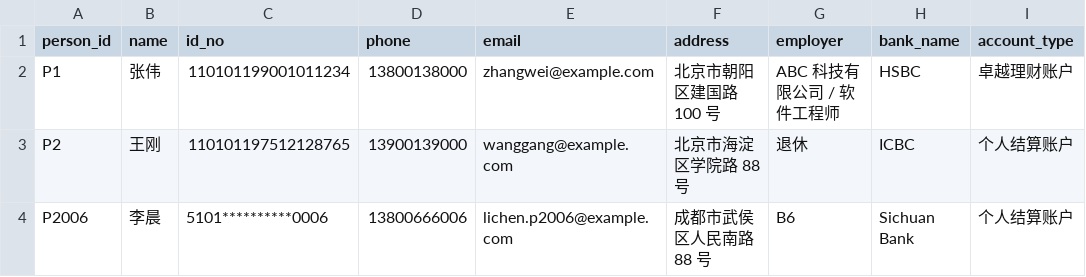
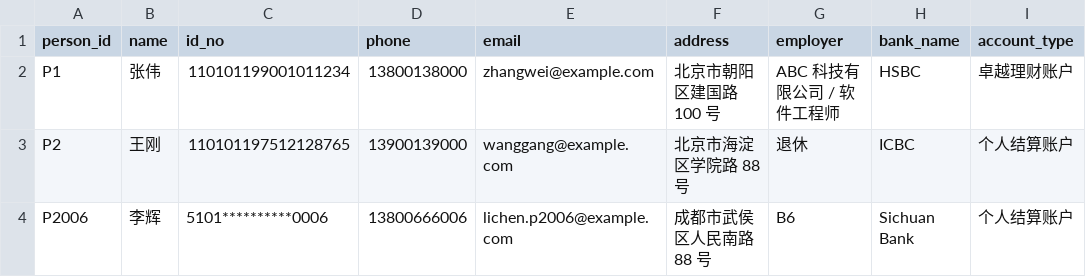
Before and after one commit to Ownership-Intelligence-Platform/ownership-intelligence-platform, a CSV file: data/person_account_opening.csv, drawn as a sheet; only a part is shown; the diff names each change by its address in the sheet, - before the commit and + after, or states it on an @@ line.

Commit message:
update test data

```diff
--- a/data/person_account_opening.csv
+++ b/data/person_account_opening.csv
-B4 (name): 李晨
+B4 (name): 李辉
```
Also changed, not shown: data/persons.csv, data/relationships.csv, 6 other files.
